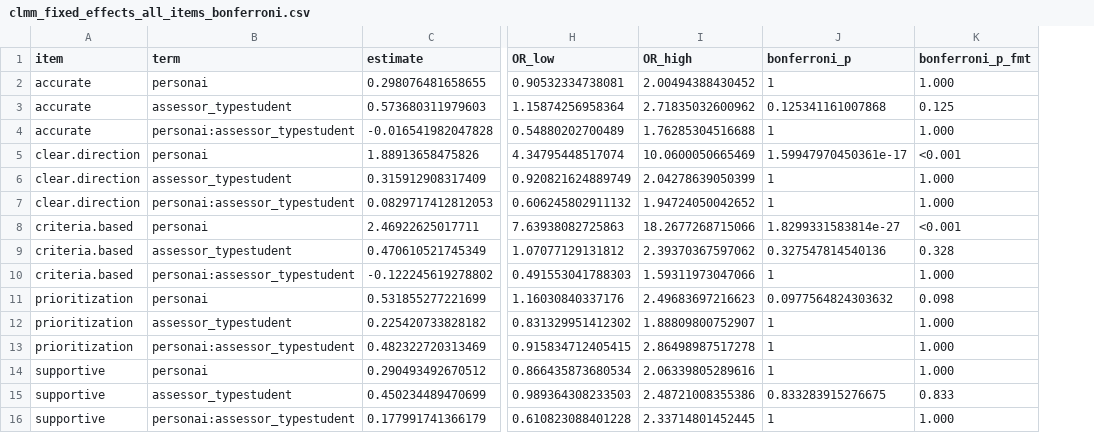
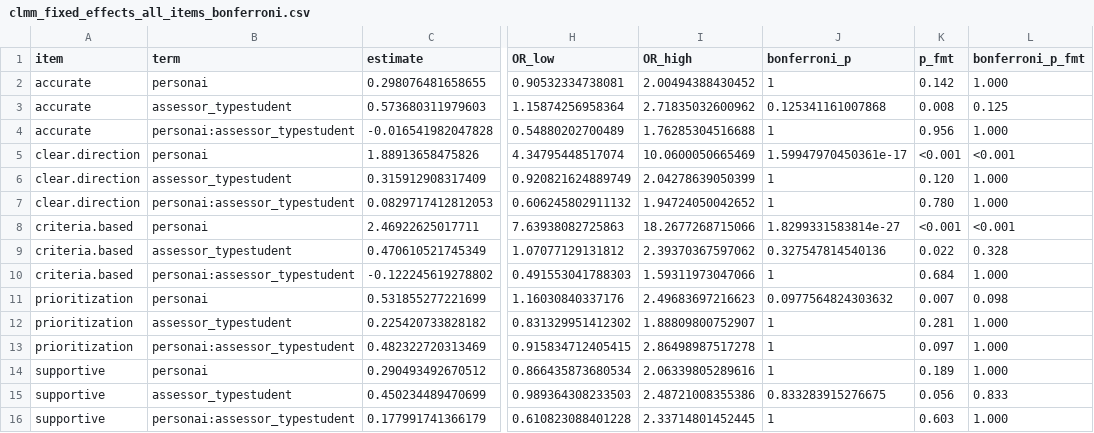
Before and after one commit to ncukondo-research/ai-vs-human-feedback-analysis, a CSV file: result/quantitative/clmm_fixed_effects_all_items_bonferroni.csv, drawn as a sheet; only a part is shown, gaps mark what is left out; the diff names each change by its address in the sheet, - before the commit and + after, or states it on an @@ line.

```diff
--- a/result/quantitative/clmm_fixed_effects_all_items_bonferroni.csv
+++ b/result/quantitative/clmm_fixed_effects_all_items_bonferroni.csv
+column K (p_fmt), rows 2-16: 0.142 | 0.008 | 0.956 | <0.001 | 0.120 | 0.780 | <0.001 | 0.022 | 0.684 | 0.007 | 0.281 | 0.097 | 0.189 | 0.056 | 0.603
```
Also changed, not shown: result/quantitative/clmm_summary_formatted_bonferroni.csv, result/quantitative/correlation_letter_count_score_by_person_item_formatted.csv, 17 other files.
